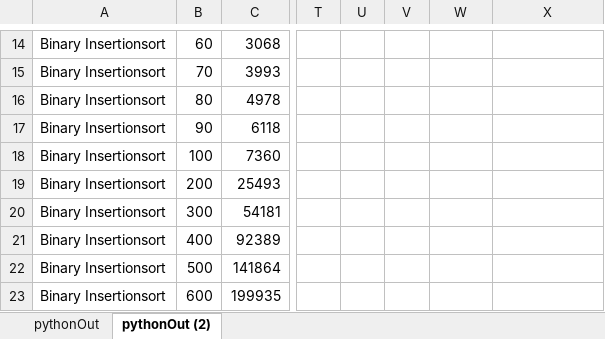
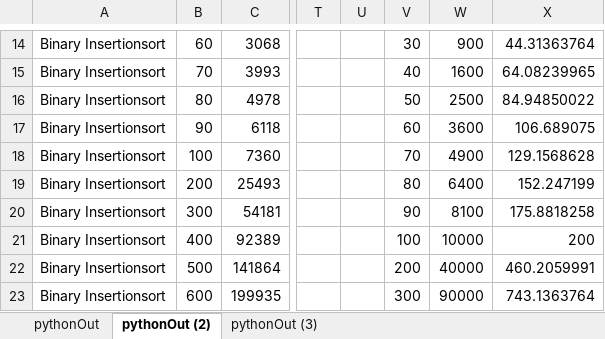
Before and after one commit to viggoStrom/GA-Sorting-Algorithms, an Excel workbook: outputs/plots.xlsx, sheet pythonOut (2), drawn as a sheet; only a part is shown, gaps mark what is left out; values as stored, in another font and other column widths than the file's, no borders; charts and pictures and table styles not drawn; the diff covers the shown part only; the diff names each change by its address in the sheet, - before the commit and + after, or states it on an @@ line.

```diff
--- a/outputs/plots.xlsx (sheet pythonOut (2))
+++ b/outputs/plots.xlsx (sheet pythonOut (2))
+sheet tab: pythonOut (3)
-V14: (empty)
+V14: 30
-W14: (empty)
+W14: 900
-X14: (empty)
+X14: 44.31363764
-V15: (empty)
+V15: 40
-W15: (empty)
+W15: 1600
-X15: (empty)
+X15: 64.08239965
-V16: (empty)
+V16: 50
-W16: (empty)
+W16: 2500
-X16: (empty)
+X16: 84.94850022
-V17: (empty)
+V17: 60
-W17: (empty)
+W17: 3600
-X17: (empty)
+X17: 106.689075
-V18: (empty)
+V18: 70
-W18: (empty)
+W18: 4900
-X18: (empty)
+X18: 129.1568628
-V19: (empty)
+V19: 80
-W19: (empty)
+W19: 6400
-X19: (empty)
+X19: 152.247199
-V20: (empty)
+V20: 90
-W20: (empty)
+W20: 8100
-X20: (empty)
+X20: 175.8818258
-V21: (empty)
+V21: 100
-W21: (empty)
+W21: 10000
-X21: (empty)
+X21: 200
-V22: (empty)
+V22: 200
-W22: (empty)
+W22: 40000
-X22: (empty)
+X22: 460.2059991
-V23: (empty)
+V23: 300
-W23: (empty)
+W23: 90000
-X23: (empty)
+X23: 743.1363764
```
Also changed, not shown: 105 edited cells elsewhere in this sheet, charts or pictures, 6 other files.
